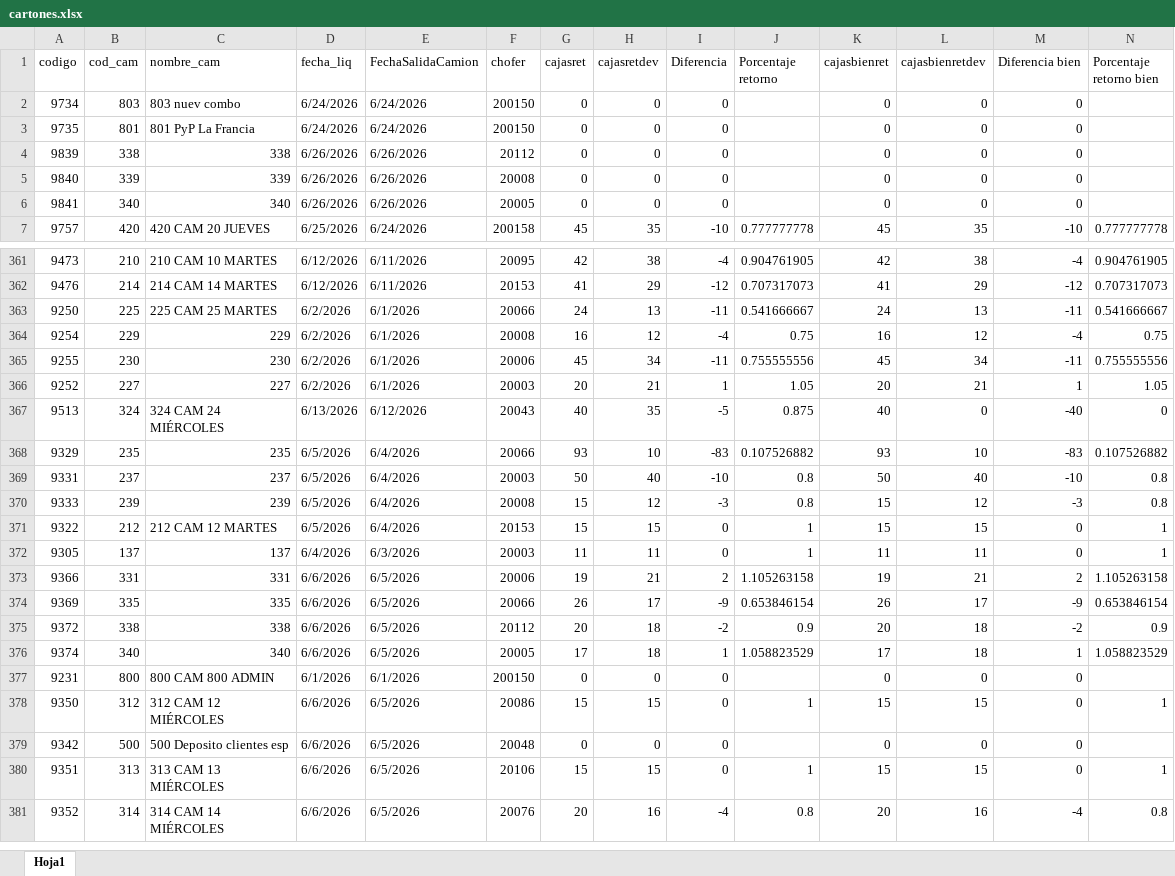
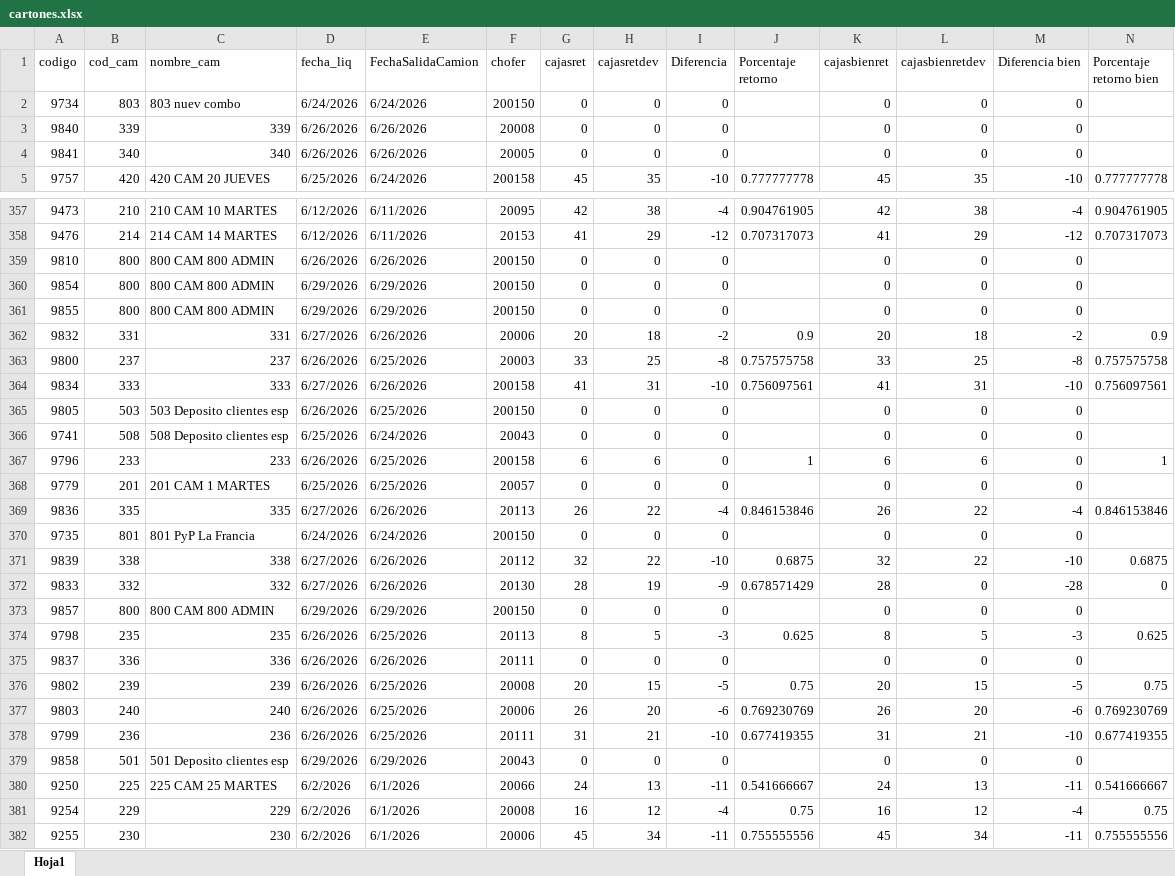
Before and after one commit to Nodus-app/sistema-operativo-nodus, an Excel workbook: data/cartones.xlsx, sheet Hoja1, drawn as a sheet; only a part is shown, gaps mark what is left out; the shorter side is filled out with more unchanged rows; values as stored, in another font and other column widths than the file's, no cell formats; removed rows and columns are numbered as before the commit, all else as after; rows hold the shown columns only; the diff covers the shown part only; the diff names each change by its address in the sheet, - before the commit and + after, or states it on an @@ line.

Commit message:
Actualizar cartones.xlsx

```diff
--- a/data/cartones.xlsx (sheet Hoja1)
+++ b/data/cartones.xlsx (sheet Hoja1)
-row 4: 9839 | 338 | 338 | 6/26/2026 | 6/26/2026 | 20112 | 0 | 0 | 0 |  | 0 | 0 | 0
@@ row 119 moved to row 359: 9810 @@
+row 360: 9854 | 800 | 800 CAM 800 ADMIN | 6/29/2026 | 6/29/2026 | 200150 | 0 | 0 | 0 |  | 0 | 0 | 0
+row 361: 9855 | 800 | 800 CAM 800 ADMIN | 6/29/2026 | 6/29/2026 | 200150 | 0 | 0 | 0 |  | 0 | 0 | 0
+row 362: 9832 | 331 | 331 | 6/27/2026 | 6/26/2026 | 20006 | 20 | 18 | -2 | 0.9 | 20 | 18 | -2 | 0.9
+row 363: 9800 | 237 | 237 | 6/26/2026 | 6/25/2026 | 20003 | 33 | 25 | -8 | 0.757575758 | 33 | 25 | -8 | 0.757575758
+row 364: 9834 | 333 | 333 | 6/27/2026 | 6/26/2026 | 200158 | 41 | 31 | -10 | 0.756097561 | 41 | 31 | -10 | 0.756097561
+row 365: 9805 | 503 | 503 Deposito clientes esp | 6/26/2026 | 6/25/2026 | 200150 | 0 | 0 | 0 |  | 0 | 0 | 0
+row 366: 9741 | 508 | 508 Deposito clientes esp | 6/25/2026 | 6/24/2026 | 20043 | 0 | 0 | 0 |  | 0 | 0 | 0
+row 367: 9796 | 233 | 233 | 6/26/2026 | 6/25/2026 | 200158 | 6 | 6 | 0 | 1 | 6 | 6 | 0 | 1
@@ row 30 moved to row 368: 9779 @@
+row 369: 9836 | 335 | 335 | 6/27/2026 | 6/26/2026 | 20113 | 26 | 22 | -4 | 0.846153846 | 26 | 22 | -4 | 0.846153846
@@ row 3 moved to row 370: 9735 @@
+row 371: 9839 | 338 | 338 | 6/27/2026 | 6/26/2026 | 20112 | 32 | 22 | -10 | 0.6875 | 32 | 22 | -10 | 0.6875
+row 372: 9833 | 332 | 332 | 6/27/2026 | 6/26/2026 | 20130 | 28 | 19 | -9 | 0.678571429 | 28 | 0 | -28 | 0
+row 373: 9857 | 800 | 800 CAM 800 ADMIN | 6/29/2026 | 6/29/2026 | 200150 | 0 | 0 | 0 |  | 0 | 0 | 0
+row 374: 9798 | 235 | 235 | 6/26/2026 | 6/25/2026 | 20113 | 8 | 5 | -3 | 0.625 | 8 | 5 | -3 | 0.625
@@ row 219 moved to row 375: 9837 @@
+row 376: 9802 | 239 | 239 | 6/26/2026 | 6/25/2026 | 20008 | 20 | 15 | -5 | 0.75 | 20 | 15 | -5 | 0.75
+row 377: 9803 | 240 | 240 | 6/26/2026 | 6/25/2026 | 20006 | 26 | 20 | -6 | 0.769230769 | 26 | 20 | -6 | 0.769230769
+row 378: 9799 | 236 | 236 | 6/26/2026 | 6/25/2026 | 20111 | 31 | 21 | -10 | 0.677419355 | 31 | 21 | -10 | 0.677419355
+row 379: 9858 | 501 | 501 Deposito clientes esp | 6/29/2026 | 6/29/2026 | 20043 | 0 | 0 | 0 |  | 0 | 0 | 0
```
Also changed, not shown: 15 added rows, 14 removed rows and 75 edited cells elsewhere in this sheet, cell formats.
